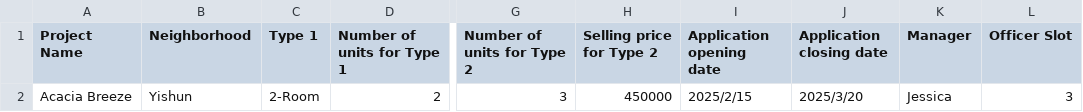
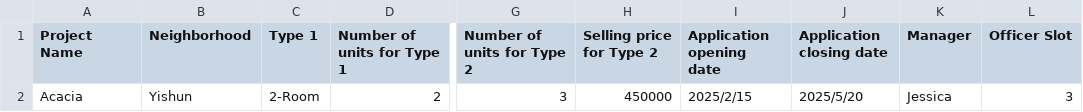
Before and after one commit to J370/SC2002, a CSV file: bto/Data/ProjectList.csv, drawn as a sheet; only a part is shown, gaps mark what is left out; the diff names each change by its address in the sheet, - before the commit and + after, or states it on an @@ line.

```diff
--- a/bto/Data/ProjectList.csv
+++ b/bto/Data/ProjectList.csv
-A2 (Project Name): Acacia Breeze
+A2 (Project Name): Acacia
-J2 (Application closing date): 2025/3/20
+J2 (Application closing date): 2025/5/20
```
Also changed, not shown: bto/Data/ApplicantList.csv, 7 other files.
